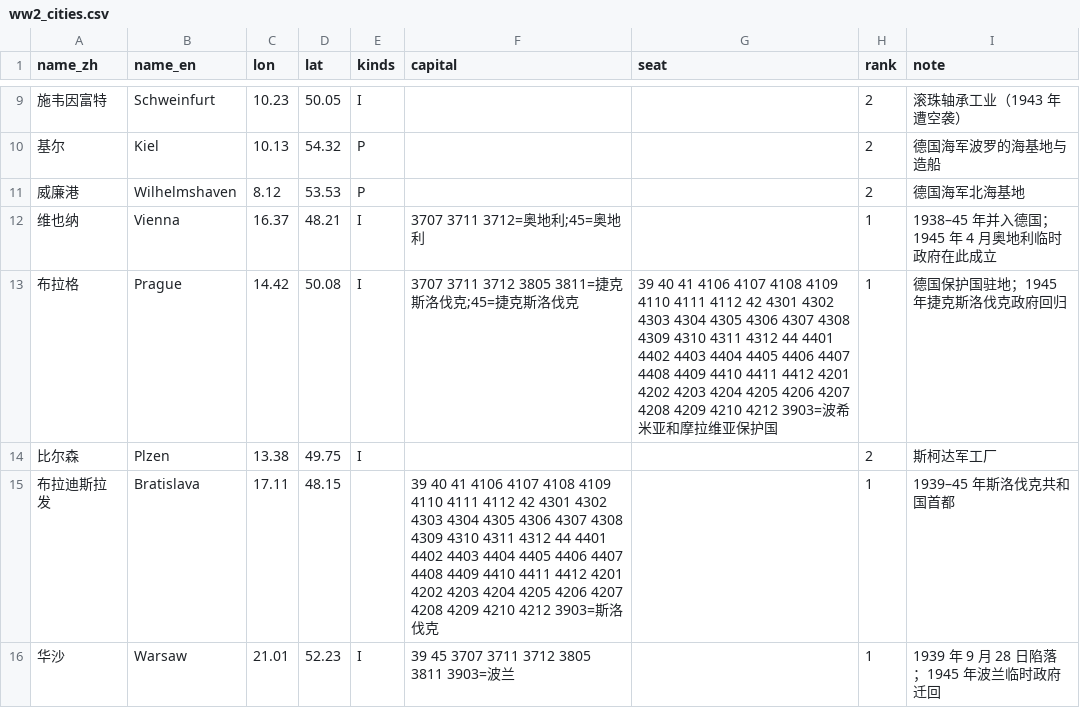
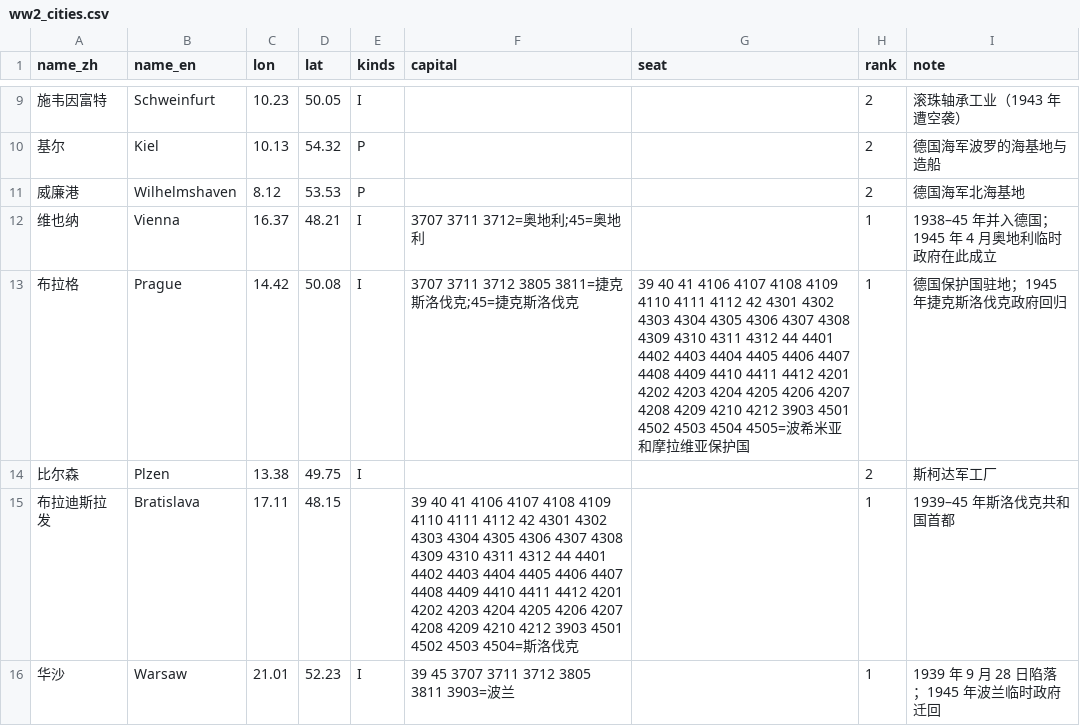
Before and after one commit to dns0129/World_Map_History, a CSV file: curated/ww2_cities.csv, drawn as a sheet; only a part is shown, gaps mark what is left out; the diff covers the shown part only.

```diff
--- a/curated/ww2_cities.csv
+++ b/curated/ww2_cities.csv
@@ -12,5 +12,5 @@ name_zh,name_en,lon,lat,kinds,capital,seat,rank,note
 维也纳,Vienna,16.37,48.21,I,3707 3711 3712=奥地利;45=奥地利,,1,1938–45 年并入德国；1945 年 4 月奥地利临时政府在此成立
-布拉格,Prague,14.42,50.08,I,3707 3711 3712 3805 3811=捷克斯洛伐克;45=捷克斯洛伐克,39 40 41 4106 4107 4108 4109 4110 4111 4112 42 4301 4302 4303 4304 4305 4306 4307 4308 4309 4310 4311 4312 44 4401 4402 4403 4404 4405 4406 4407 4408 4409 4410 4411 4412 4201 4202 4203 4204 4205 4206 4207 4208 4209 4210 4212 3903=波希米亚和摩拉维亚保护国,1,德国保护国驻地；1945 年捷克斯洛伐克政府回归
+布拉格,Prague,14.42,50.08,I,3707 3711 3712 3805 3811=捷克斯洛伐克;45=捷克斯洛伐克,39 40 41 4106 4107 4108 4109 4110 4111 4112 42 4301 4302 4303 4304 4305 4306 4307 4308 4309 4310 4311 4312 44 4401 4402 4403 4404 4405 4406 4407 4408 4409 4410 4411 4412 4201 4202 4203 4204 4205 4206 4207 4208 4209 4210 4212 3903 4501 4502 4503 4504 4505=波希米亚和摩拉维亚保护国,1,德国保护国驻地；1945 年捷克斯洛伐克政府回归
 比尔森,Plzen,13.38,49.75,I,,,2,斯柯达军工厂
-布拉迪斯拉发,Bratislava,17.11,48.15,,39 40 41 4106 4107 4108 4109 4110 4111 4112 42 4301 4302 4303 4304 4305 4306 4307 4308 4309 4310 4311 4312 44 4401 4402 4403 4404 4405 4406 4407 4408 4409 4410 4411 4412 4201 4202 4203 4204 4205 4206 4207 4208 4209 4210 4212 3903=斯洛伐克,,1,1939–45 年斯洛伐克共和国首都
+布拉迪斯拉发,Bratislava,17.11,48.15,,39 40 41 4106 4107 4108 4109 4110 4111 4112 42 4301 4302 4303 4304 4305 4306 4307 4308 4309 4310 4311 4312 44 4401 4402 4403 4404 4405 4406 4407 4408 4409 4410 4411 4412 4201 4202 4203 4204 4205 4206 4207 4208 4209 4210 4212 3903 4501 4502 4503 4504=斯洛伐克,,1,1939–45 年斯洛伐克共和国首都
 华沙,Warsaw,21.01,52.23,I,39 45 3707 3711 3712 3805 3811 3903=波兰,,1,1939 年 9 月 28 日陷落；1945 年波兰临时政府迁回
```
Also changed, not shown: 16 edited cells elsewhere in this file, 12 other files.
